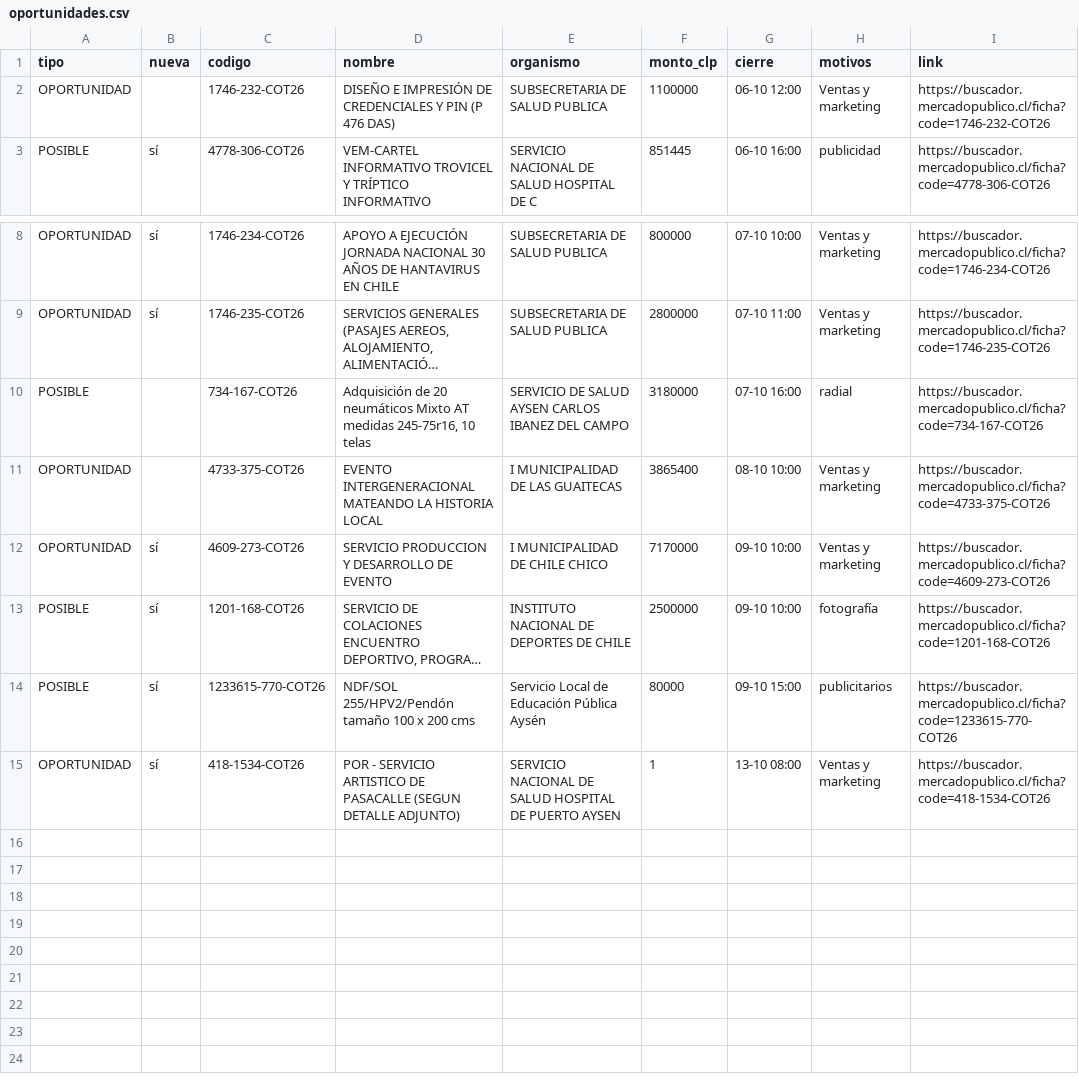
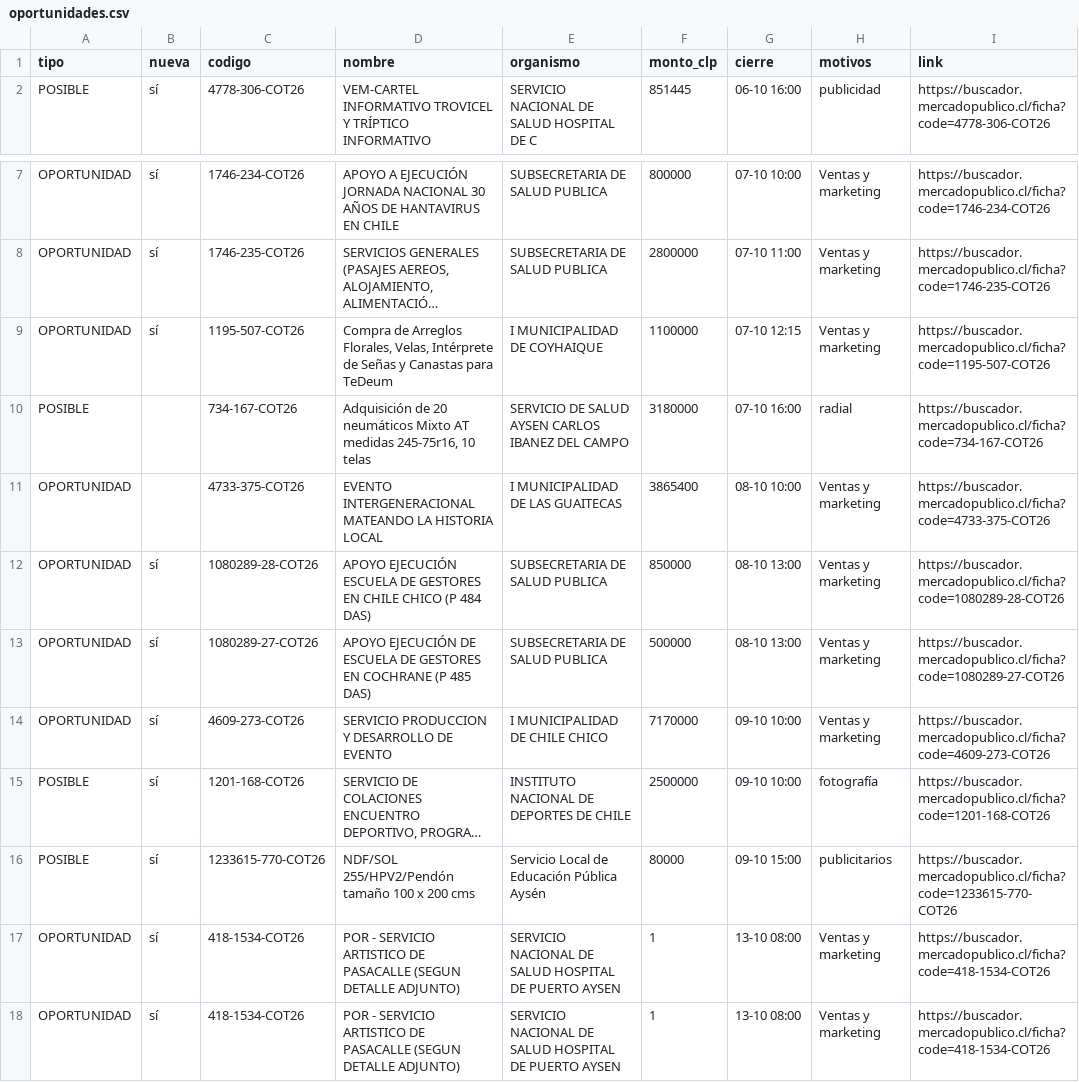
Before and after one commit to ricardoarevalo2/radar-aysen, a CSV file: docs/oportunidades.csv, drawn as a sheet; only a part is shown, gaps mark what is left out; long unchanged cells end in …; removed rows and columns are numbered as before the commit, all else as after; the diff names each change by its address in the sheet, - before the commit and + after, or states it on an @@ line.

```diff
--- a/docs/oportunidades.csv
+++ b/docs/oportunidades.csv
-row 2: OPORTUNIDAD |  | 1746-232-COT26 | DISEÑO E IMPRESIÓN DE CREDENCIALES Y PIN (P 476 DAS) | SUBSECRETARIA DE SALUD PUBLICA | 1100000 | 06-10 12:00 | Ventas y marketing | https://buscador.mercadopublico.cl/ficha?code=1746-232-COT26
+row 9: OPORTUNIDAD | sí | 1195-507-COT26 | Compra de Arreglos Florales, Velas, Intérprete de Señas y Canastas para TeDeum | I MUNICIPALIDAD DE COYHAIQUE | 1100000 | 07-10 12:15 | Ventas y marketing | https://buscador.mercadopublico.cl/ficha?code=1195-507-COT26
+row 12: OPORTUNIDAD | sí | 1080289-28-COT26 | APOYO EJECUCIÓN ESCUELA DE GESTORES EN CHILE CHICO (P 484 DAS) | SUBSECRETARIA DE SALUD PUBLICA | 850000 | 08-10 13:00 | Ventas y marketing | https://buscador.mercadopublico.cl/ficha?code=1080289-28-COT26
+row 13: OPORTUNIDAD | sí | 1080289-27-COT26 | APOYO EJECUCIÓN DE ESCUELA DE GESTORES EN COCHRANE (P 485 DAS) | SUBSECRETARIA DE SALUD PUBLICA | 500000 | 08-10 13:00 | Ventas y marketing | https://buscador.mercadopublico.cl/ficha?code=1080289-27-COT26
+row 17: OPORTUNIDAD | sí | 418-1534-COT26 | POR - SERVICIO ARTISTICO DE PASACALLE (SEGUN DETALLE ADJUNTO) | SERVICIO NACIONAL DE SALUD HOSPITAL DE PUERTO AYSEN | 1 | 13-10 08:00 | Ventas y marketing | https://buscador.mercadopublico.cl/ficha?code=418-1534-COT26
```
Also changed, not shown: docs/z-f3312e8e/oportunidades.csv, 6 other files.
